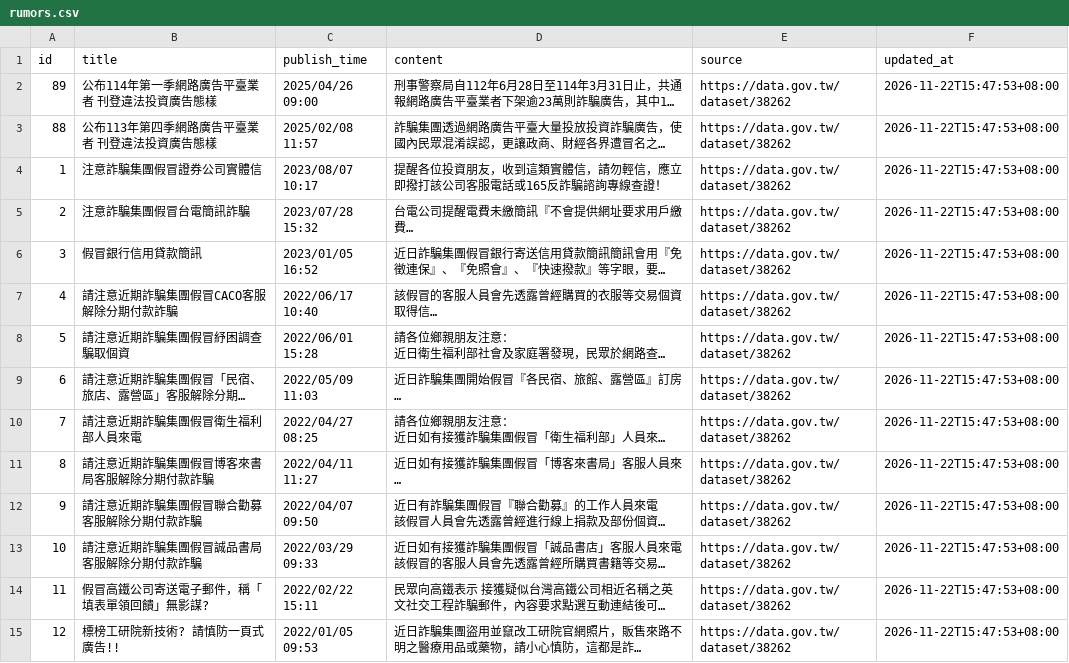
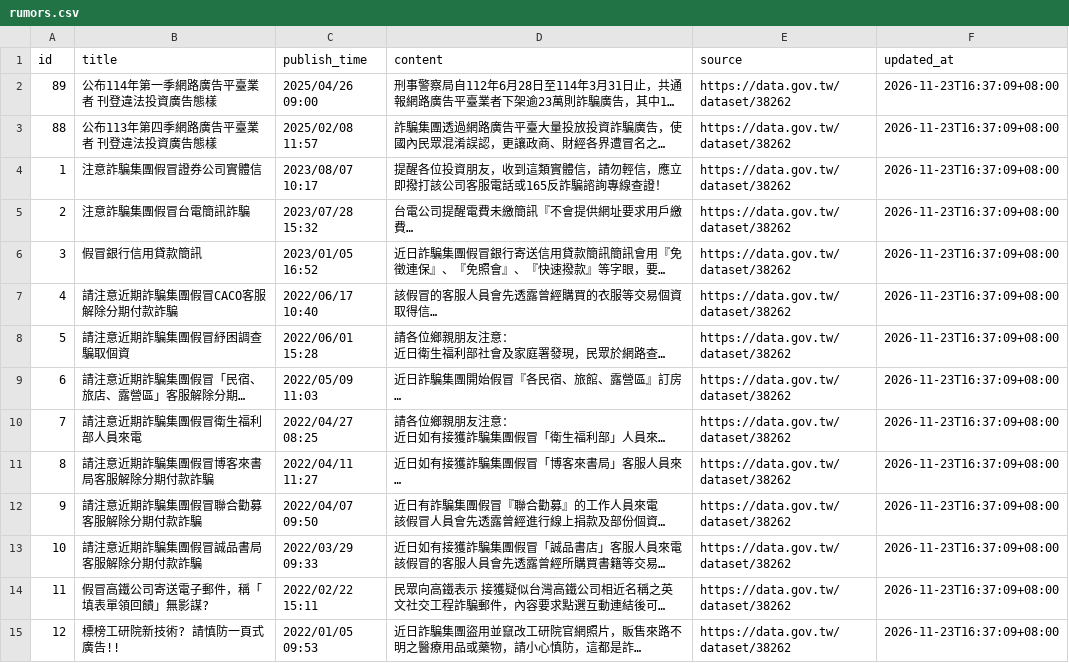
Before and after one commit to formalonline/165_knowledge, a CSV file: data/processed/rumors.csv, drawn as a sheet; only a part is shown; long unchanged cells end in …; the diff covers the shown part only; the diff names each change by its address in the sheet, - before the commit and + after, or states it on an @@ line.

```diff
--- a/data/processed/rumors.csv
+++ b/data/processed/rumors.csv
-F2:F15 (updated_at): 2026-11-22T15:47:53+08:00
+F2:F15 (updated_at): 2026-11-23T16:37:09+08:00
```
Also changed, not shown: 74 edited cells elsewhere in this file, 5 other files.
